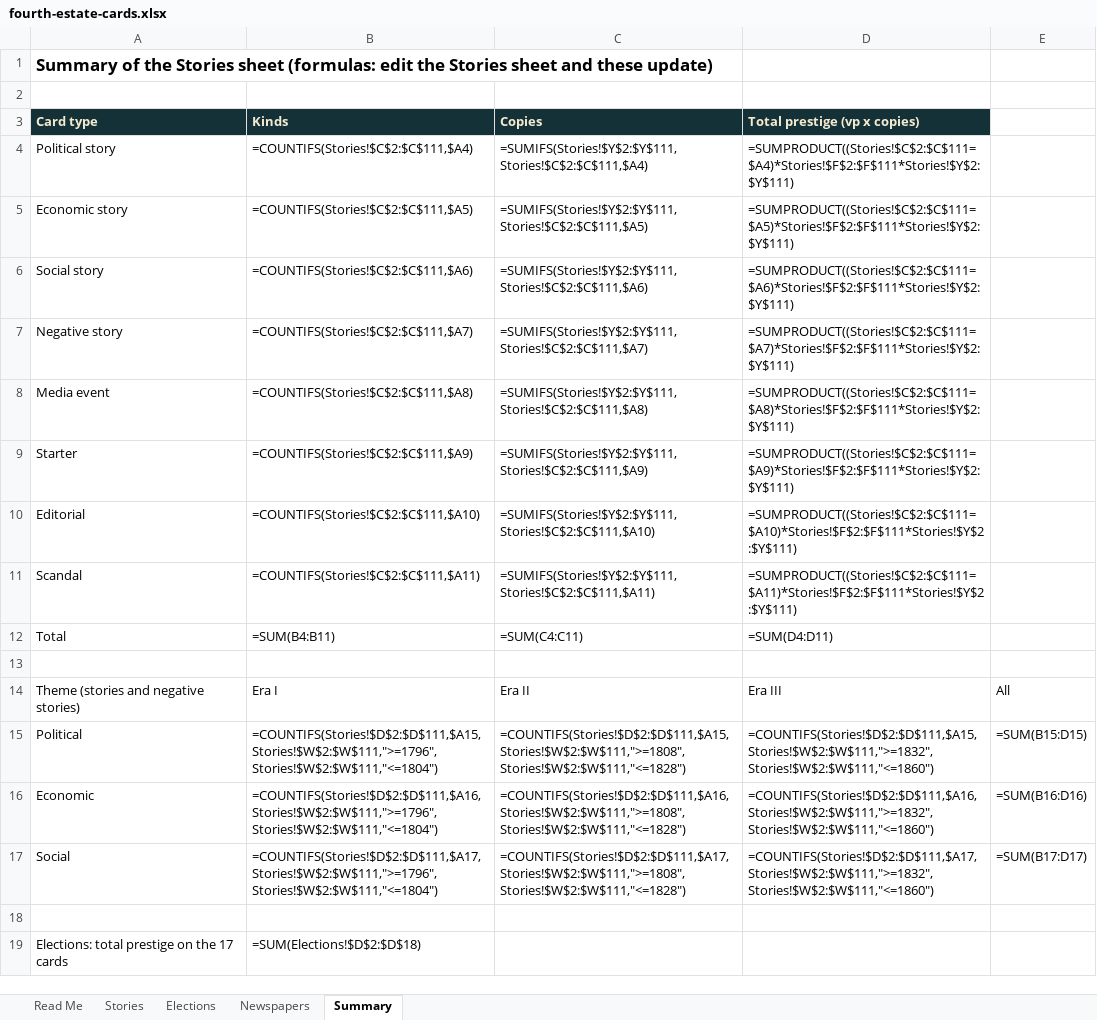
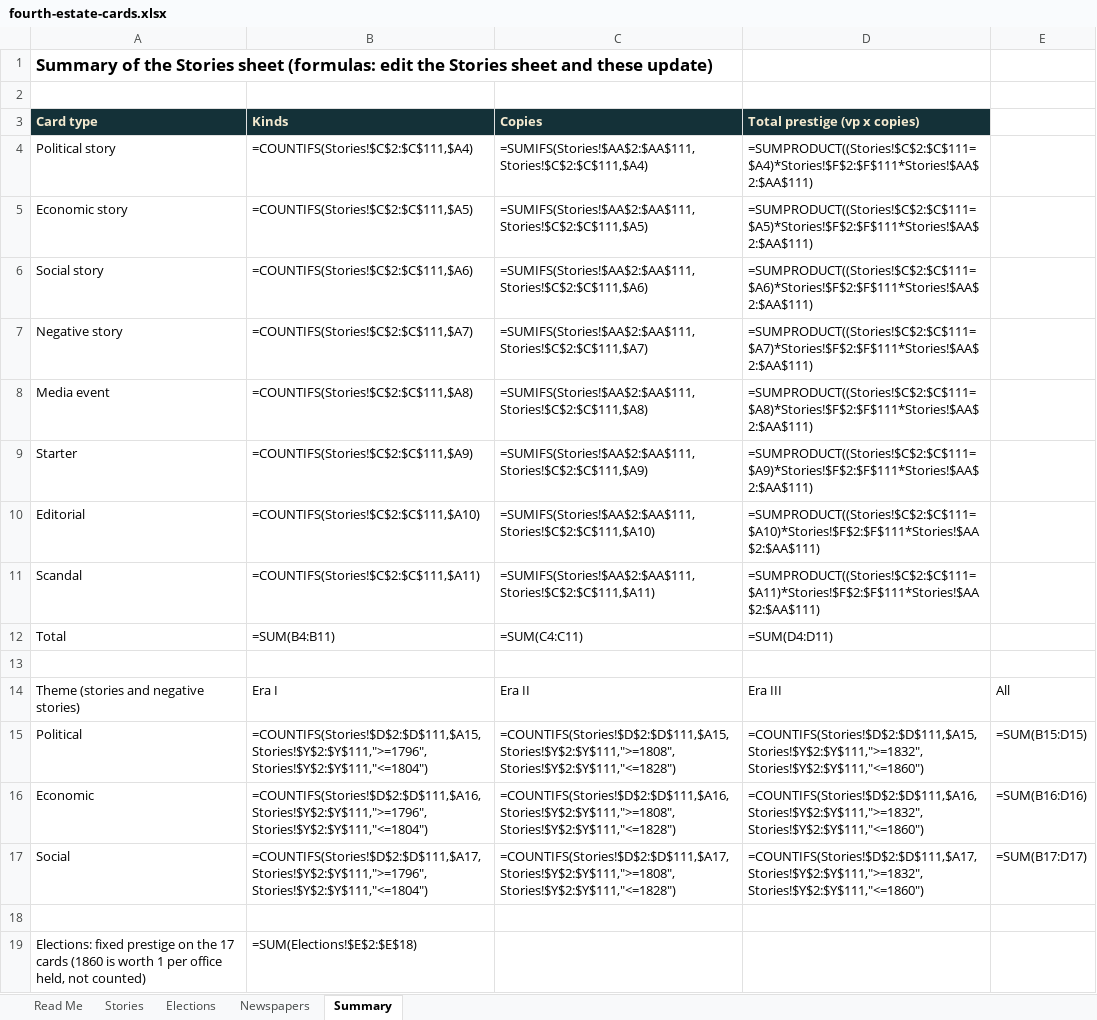
Before and after one commit to DavidSBennett/VotingGame, an Excel workbook: docs/fourth-estate-cards.xlsx, sheet Summary, drawn as a sheet; values as stored, in another font and other column widths than the file's, no borders; formulas without a stored value are shown as written; removed rows and columns are numbered as before the commit, all else as after; the diff names each change by its address in the sheet, - before the commit and + after, or states it on an @@ line.

```diff
--- a/docs/fourth-estate-cards.xlsx (sheet Summary)
+++ b/docs/fourth-estate-cards.xlsx (sheet Summary)
-C4 (Copies): =SUMIFS(Stories!$Y$2:$Y$111,Stories!$C$2:$C$111,$A4)
+C4 (Copies): =SUMIFS(Stories!$AA$2:$AA$111,Stories!$C$2:$C$111,$A4)
-D4 (Total prestige (vp x copies)): =SUMPRODUCT((Stories!$C$2:$C$111=$A4)*Stories!$F$2:$F$111*Stories!$Y$2:$Y$111)
+D4 (Total prestige (vp x copies)): =SUMPRODUCT((Stories!$C$2:$C$111=$A4)*Stories!$F$2:$F$111*Stories!$AA$2:$AA$111)
-C5 (Copies): =SUMIFS(Stories!$Y$2:$Y$111,Stories!$C$2:$C$111,$A5)
+C5 (Copies): =SUMIFS(Stories!$AA$2:$AA$111,Stories!$C$2:$C$111,$A5)
-D5 (Total prestige (vp x copies)): =SUMPRODUCT((Stories!$C$2:$C$111=$A5)*Stories!$F$2:$F$111*Stories!$Y$2:$Y$111)
+D5 (Total prestige (vp x copies)): =SUMPRODUCT((Stories!$C$2:$C$111=$A5)*Stories!$F$2:$F$111*Stories!$AA$2:$AA$111)
-C6 (Copies): =SUMIFS(Stories!$Y$2:$Y$111,Stories!$C$2:$C$111,$A6)
+C6 (Copies): =SUMIFS(Stories!$AA$2:$AA$111,Stories!$C$2:$C$111,$A6)
-D6 (Total prestige (vp x copies)): =SUMPRODUCT((Stories!$C$2:$C$111=$A6)*Stories!$F$2:$F$111*Stories!$Y$2:$Y$111)
+D6 (Total prestige (vp x copies)): =SUMPRODUCT((Stories!$C$2:$C$111=$A6)*Stories!$F$2:$F$111*Stories!$AA$2:$AA$111)
-C7 (Copies): =SUMIFS(Stories!$Y$2:$Y$111,Stories!$C$2:$C$111,$A7)
+C7 (Copies): =SUMIFS(Stories!$AA$2:$AA$111,Stories!$C$2:$C$111,$A7)
-D7 (Total prestige (vp x copies)): =SUMPRODUCT((Stories!$C$2:$C$111=$A7)*Stories!$F$2:$F$111*Stories!$Y$2:$Y$111)
+D7 (Total prestige (vp x copies)): =SUMPRODUCT((Stories!$C$2:$C$111=$A7)*Stories!$F$2:$F$111*Stories!$AA$2:$AA$111)
-C8 (Copies): =SUMIFS(Stories!$Y$2:$Y$111,Stories!$C$2:$C$111,$A8)
+C8 (Copies): =SUMIFS(Stories!$AA$2:$AA$111,Stories!$C$2:$C$111,$A8)
-D8 (Total prestige (vp x copies)): =SUMPRODUCT((Stories!$C$2:$C$111=$A8)*Stories!$F$2:$F$111*Stories!$Y$2:$Y$111)
+D8 (Total prestige (vp x copies)): =SUMPRODUCT((Stories!$C$2:$C$111=$A8)*Stories!$F$2:$F$111*Stories!$AA$2:$AA$111)
-C9 (Copies): =SUMIFS(Stories!$Y$2:$Y$111,Stories!$C$2:$C$111,$A9)
+C9 (Copies): =SUMIFS(Stories!$AA$2:$AA$111,Stories!$C$2:$C$111,$A9)
-D9 (Total prestige (vp x copies)): =SUMPRODUCT((Stories!$C$2:$C$111=$A9)*Stories!$F$2:$F$111*Stories!$Y$2:$Y$111)
+D9 (Total prestige (vp x copies)): =SUMPRODUCT((Stories!$C$2:$C$111=$A9)*Stories!$F$2:$F$111*Stories!$AA$2:$AA$111)
-C10 (Copies): =SUMIFS(Stories!$Y$2:$Y$111,Stories!$C$2:$C$111,$A10)
+C10 (Copies): =SUMIFS(Stories!$AA$2:$AA$111,Stories!$C$2:$C$111,$A10)
-D10 (Total prestige (vp x copies)): =SUMPRODUCT((Stories!$C$2:$C$111=$A10)*Stories!$F$2:$F$111*Stories!$Y$2:$Y$111)
+D10 (Total prestige (vp x copies)): =SUMPRODUCT((Stories!$C$2:$C$111=$A10)*Stories!$F$2:$F$111*Stories!$AA$2:$AA$111)
-C11 (Copies): =SUMIFS(Stories!$Y$2:$Y$111,Stories!$C$2:$C$111,$A11)
+C11 (Copies): =SUMIFS(Stories!$AA$2:$AA$111,Stories!$C$2:$C$111,$A11)
-D11 (Total prestige (vp x copies)): =SUMPRODUCT((Stories!$C$2:$C$111=$A11)*Stories!$F$2:$F$111*Stories!$Y$2:$Y$111)
+D11 (Total prestige (vp x copies)): =SUMPRODUCT((Stories!$C$2:$C$111=$A11)*Stories!$F$2:$F$111*Stories!$AA$2:$AA$111)
-B15 (Kinds): =COUNTIFS(Stories!$D$2:$D$111,$A15,Stories!$W$2:$W$111,">=1796",Stories!$W$2:$W$111,"<=1804")
+B15 (Kinds): =COUNTIFS(Stories!$D$2:$D$111,$A15,Stories!$Y$2:$Y$111,">=1796",Stories!$Y$2:$Y$111,"<=1804")
-C15 (Copies): =COUNTIFS(Stories!$D$2:$D$111,$A15,Stories!$W$2:$W$111,">=1808",Stories!$W$2:$W$111,"<=1828")
+C15 (Copies): =COUNTIFS(Stories!$D$2:$D$111,$A15,Stories!$Y$2:$Y$111,">=1808",Stories!$Y$2:$Y$111,"<=1828")
-D15 (Total prestige (vp x copies)): =COUNTIFS(Stories!$D$2:$D$111,$A15,Stories!$W$2:$W$111,">=1832",Stories!$W$2:$W$111,"<=1860")
+D15 (Total prestige (vp x copies)): =COUNTIFS(Stories!$D$2:$D$111,$A15,Stories!$Y$2:$Y$111,">=1832",Stories!$Y$2:$Y$111,"<=1860")
-B16 (Kinds): =COUNTIFS(Stories!$D$2:$D$111,$A16,Stories!$W$2:$W$111,">=1796",Stories!$W$2:$W$111,"<=1804")
+B16 (Kinds): =COUNTIFS(Stories!$D$2:$D$111,$A16,Stories!$Y$2:$Y$111,">=1796",Stories!$Y$2:$Y$111,"<=1804")
-C16 (Copies): =COUNTIFS(Stories!$D$2:$D$111,$A16,Stories!$W$2:$W$111,">=1808",Stories!$W$2:$W$111,"<=1828")
+C16 (Copies): =COUNTIFS(Stories!$D$2:$D$111,$A16,Stories!$Y$2:$Y$111,">=1808",Stories!$Y$2:$Y$111,"<=1828")
-D16 (Total prestige (vp x copies)): =COUNTIFS(Stories!$D$2:$D$111,$A16,Stories!$W$2:$W$111,">=1832",Stories!$W$2:$W$111,"<=1860")
+D16 (Total prestige (vp x copies)): =COUNTIFS(Stories!$D$2:$D$111,$A16,Stories!$Y$2:$Y$111,">=1832",Stories!$Y$2:$Y$111,"<=1860")
-B17 (Kinds): =COUNTIFS(Stories!$D$2:$D$111,$A17,Stories!$W$2:$W$111,">=1796",Stories!$W$2:$W$111,"<=1804")
+B17 (Kinds): =COUNTIFS(Stories!$D$2:$D$111,$A17,Stories!$Y$2:$Y$111,">=1796",Stories!$Y$2:$Y$111,"<=1804")
-C17 (Copies): =COUNTIFS(Stories!$D$2:$D$111,$A17,Stories!$W$2:$W$111,">=1808",Stories!$W$2:$W$111,"<=1828")
+C17 (Copies): =COUNTIFS(Stories!$D$2:$D$111,$A17,Stories!$Y$2:$Y$111,">=1808",Stories!$Y$2:$Y$111,"<=1828")
-D17 (Total prestige (vp x copies)): =COUNTIFS(Stories!$D$2:$D$111,$A17,Stories!$W$2:$W$111,">=1832",Stories!$W$2:$W$111,"<=1860")
+D17 (Total prestige (vp x copies)): =COUNTIFS(Stories!$D$2:$D$111,$A17,Stories!$Y$2:$Y$111,">=1832",Stories!$Y$2:$Y$111,"<=1860")
-row 19: Elections: total prestige on the 17 cards | =SUM(Elections!$D$2:$D$18)
+row 19: Elections: fixed prestige on the 17 cards (1860 is worth 1 per office held, not counted) | =SUM(Elections!$E$2:$E$18)
```
Also changed, not shown: sheet Stories, sheet Elections, sheet Read Me.
